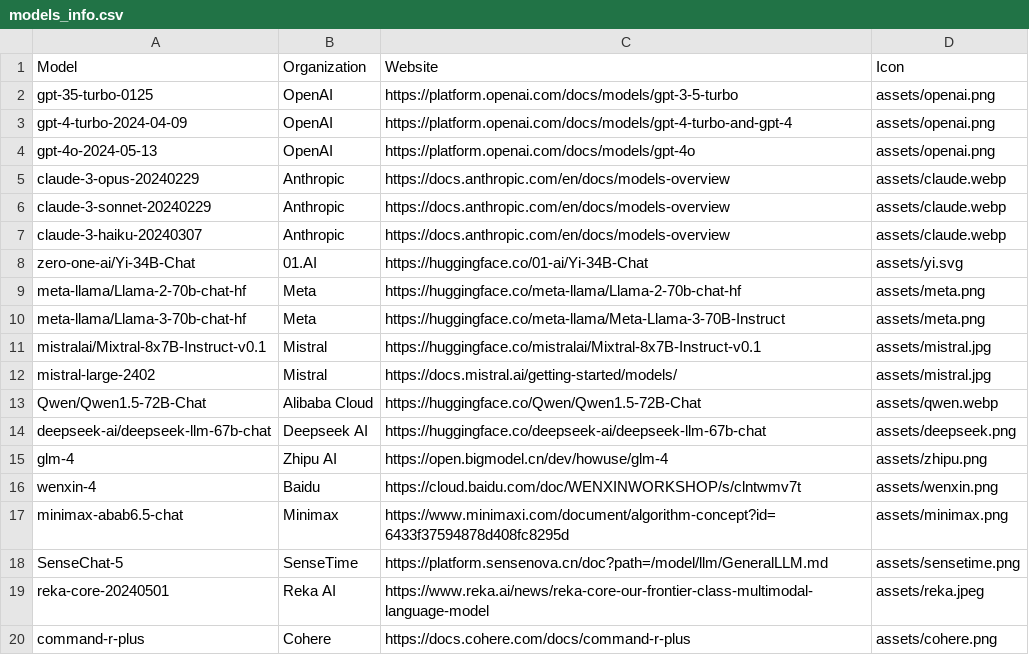
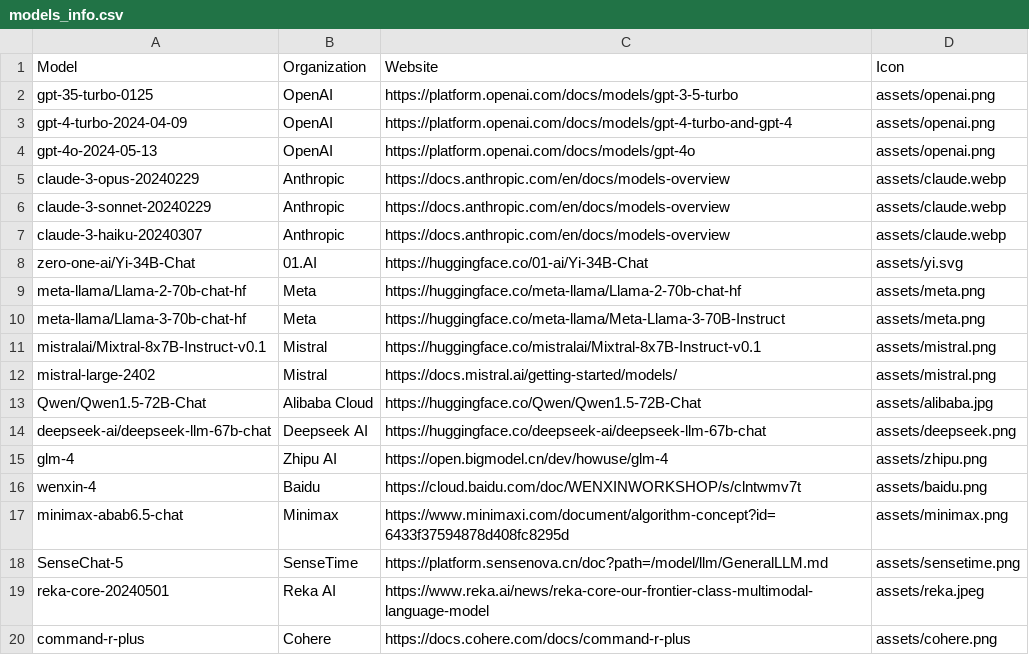
Before and after one commit to a96442916/arena2, a CSV file: models_info.csv, drawn as a sheet.

Commit message:
Update company icons

```diff
--- a/models_info.csv
+++ b/models_info.csv
@@ -10,8 +10,8 @@ meta-llama/Llama-2-70b-chat-hf,Meta,https://huggingface.co/meta-llama/Llama-2-70
 meta-llama/Llama-3-70b-chat-hf,Meta,https://huggingface.co/meta-llama/Meta-Llama-3-70B-Instruct,assets/meta.png
-mistralai/Mixtral-8x7B-Instruct-v0.1,Mistral,https://huggingface.co/mistralai/Mixtral-8x7B-Instruct-v0.1,assets/mistral.jpg
-mistral-large-2402,Mistral,https://docs.mistral.ai/getting-started/models/,assets/mistral.jpg
-Qwen/Qwen1.5-72B-Chat,Alibaba Cloud,https://huggingface.co/Qwen/Qwen1.5-72B-Chat,assets/qwen.webp
+mistralai/Mixtral-8x7B-Instruct-v0.1,Mistral,https://huggingface.co/mistralai/Mixtral-8x7B-Instruct-v0.1,assets/mistral.png
+mistral-large-2402,Mistral,https://docs.mistral.ai/getting-started/models/,assets/mistral.png
+Qwen/Qwen1.5-72B-Chat,Alibaba Cloud,https://huggingface.co/Qwen/Qwen1.5-72B-Chat,assets/alibaba.jpg
 deepseek-ai/deepseek-llm-67b-chat,Deepseek AI,https://huggingface.co/deepseek-ai/deepseek-llm-67b-chat,assets/deepseek.png
 glm-4,Zhipu AI,https://open.bigmodel.cn/dev/howuse/glm-4,assets/zhipu.png
-wenxin-4,Baidu,https://cloud.baidu.com/doc/WENXINWORKSHOP/s/clntwmv7t,assets/wenxin.png
+wenxin-4,Baidu,https://cloud.baidu.com/doc/WENXINWORKSHOP/s/clntwmv7t,assets/baidu.png
 minimax-abab6.5-chat,Minimax,https://www.minimaxi.com/document/algorithm-concept?id=6433f37594878d408fc8295d,assets/minimax.png
```
Also changed, not shown: 3 other files.
